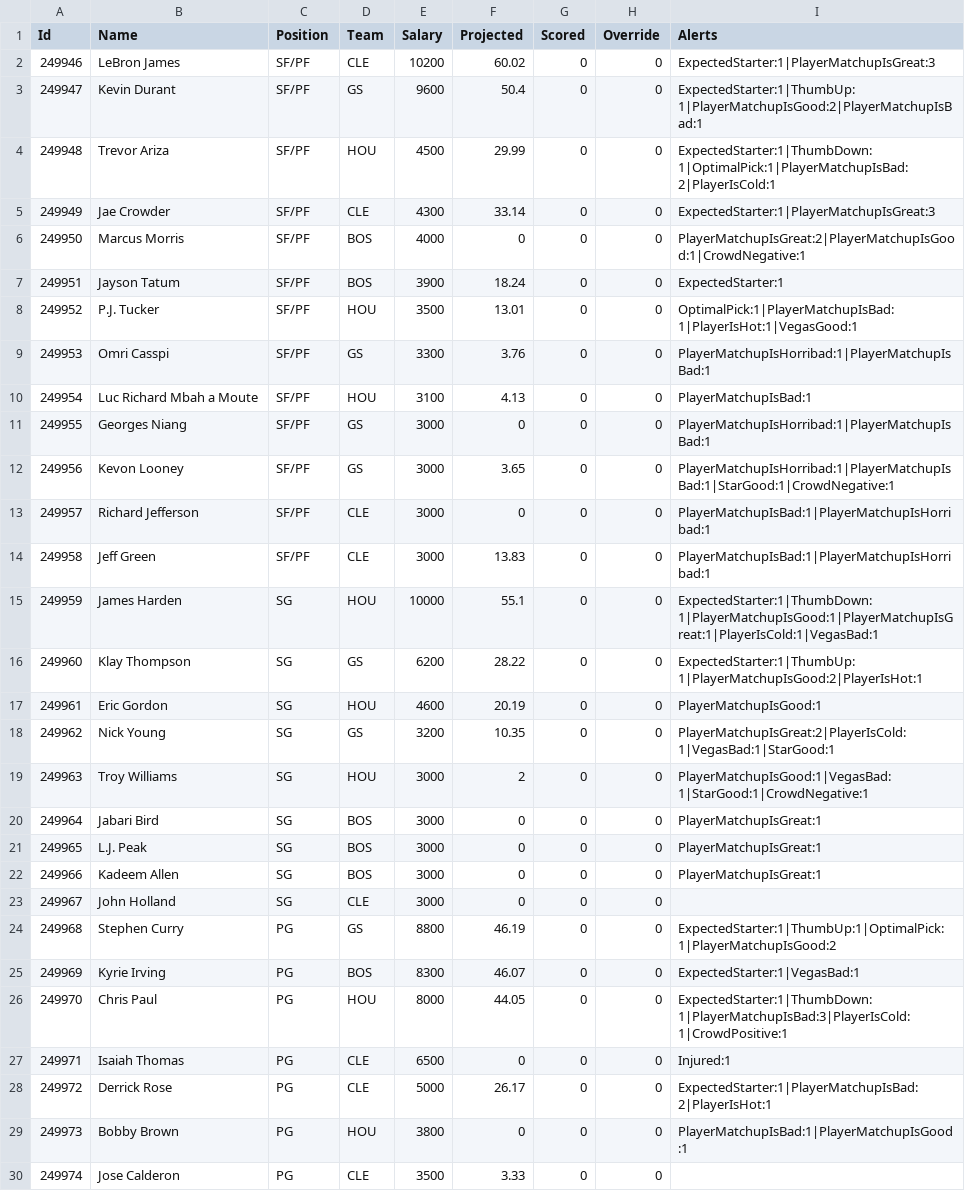
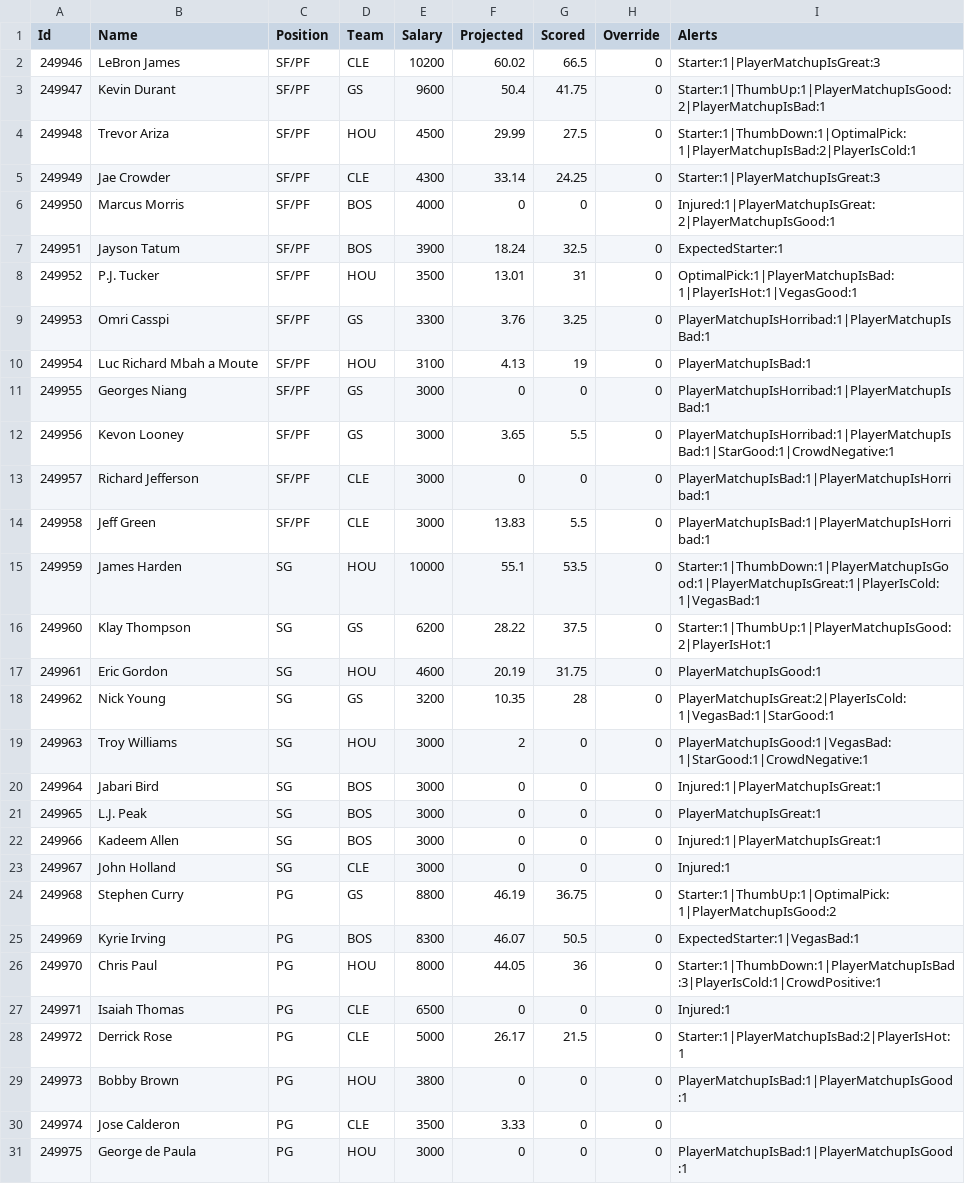
Before and after one commit to mattbrondum/Fantasy-Football-Optimization, a CSV file: NBA/Input/Projections/Projection_10172017.csv, drawn as a sheet; only a part is shown; the shorter side is filled out with more unchanged rows; the diff covers the shown part only.

```diff
--- a/NBA/Input/Projections/Projection_10172017.csv
+++ b/NBA/Input/Projections/Projection_10172017.csv
@@ -1,29 +1,29 @@
 Id,Name,Position,Team,Salary,Projected,Scored,Override,Alerts
-249946,LeBron James,SF/PF,CLE,10200,60.02,0,0,ExpectedStarter:1|PlayerMatchupIsGreat:3
-249947,Kevin Durant,SF/PF,GS,9600,50.4,0,0,ExpectedStarter:1|ThumbUp:1|PlayerMatchupIsGood:2|PlayerMatchupIsBad:1
-249948,Trevor Ariza,SF/PF,HOU,4500,29.99,0,0,ExpectedStarter:1|ThumbDown:1|OptimalPick:1|PlayerMatchupIsBad:2|PlayerIsCold:1
-249949,Jae Crowder,SF/PF,CLE,4300,33.14,0,0,ExpectedStarter:1|PlayerMatchupIsGreat:3
-249950,Marcus Morris,SF/PF,BOS,4000,0,0,0,PlayerMatchupIsGreat:2|PlayerMatchupIsGood:1|CrowdNegative:1
-249951,Jayson Tatum,SF/PF,BOS,3900,18.24,0,0,ExpectedStarter:1
-249952,P.J. Tucker,SF/PF,HOU,3500,13.01,0,0,OptimalPick:1|PlayerMatchupIsBad:1|PlayerIsHot:1|VegasGood:1
-249953,Omri Casspi,SF/PF,GS,3300,3.76,0,0,PlayerMatchupIsHorribad:1|PlayerMatchupIsBad:1
-249954,Luc Richard Mbah a Moute,SF/PF,HOU,3100,4.13,0,0,PlayerMatchupIsBad:1
+249946,LeBron James,SF/PF,CLE,10200,60.02,66.5,0,Starter:1|PlayerMatchupIsGreat:3
+249947,Kevin Durant,SF/PF,GS,9600,50.4,41.75,0,Starter:1|ThumbUp:1|PlayerMatchupIsGood:2|PlayerMatchupIsBad:1
+249948,Trevor Ariza,SF/PF,HOU,4500,29.99,27.5,0,Starter:1|ThumbDown:1|OptimalPick:1|PlayerMatchupIsBad:2|PlayerIsCold:1
+249949,Jae Crowder,SF/PF,CLE,4300,33.14,24.25,0,Starter:1|PlayerMatchupIsGreat:3
+249950,Marcus Morris,SF/PF,BOS,4000,0,0,0,Injured:1|PlayerMatchupIsGreat:2|PlayerMatchupIsGood:1
+249951,Jayson Tatum,SF/PF,BOS,3900,18.24,32.5,0,ExpectedStarter:1
+249952,P.J. Tucker,SF/PF,HOU,3500,13.01,31,0,OptimalPick:1|PlayerMatchupIsBad:1|PlayerIsHot:1|VegasGood:1
+249953,Omri Casspi,SF/PF,GS,3300,3.76,3.25,0,PlayerMatchupIsHorribad:1|PlayerMatchupIsBad:1
+249954,Luc Richard Mbah a Moute,SF/PF,HOU,3100,4.13,19,0,PlayerMatchupIsBad:1
 249955,Georges Niang,SF/PF,GS,3000,0,0,0,PlayerMatchupIsHorribad:1|PlayerMatchupIsBad:1
-249956,Kevon Looney,SF/PF,GS,3000,3.65,0,0,PlayerMatchupIsHorribad:1|PlayerMatchupIsBad:1|StarGood:1|CrowdNegative:1
+249956,Kevon Looney,SF/PF,GS,3000,3.65,5.5,0,PlayerMatchupIsHorribad:1|PlayerMatchupIsBad:1|StarGood:1|CrowdNegative:1
 249957,Richard Jefferson,SF/PF,CLE,3000,0,0,0,PlayerMatchupIsBad:1|PlayerMatchupIsHorribad:1
-249958,Jeff Green,SF/PF,CLE,3000,13.83,0,0,PlayerMatchupIsBad:1|PlayerMatchupIsHorribad:1
-249959,James Harden,SG,HOU,10000,55.1,0,0,ExpectedStarter:1|ThumbDown:1|PlayerMatchupIsGood:1|PlayerMatchupIsGreat:1|PlayerIsCold:1|VegasBad:1
-249960,Klay Thompson,SG,GS,6200,28.22,0,0,ExpectedStarter:1|ThumbUp:1|PlayerMatchupIsGood:2|PlayerIsHot:1
-249961,Eric Gordon,SG,HOU,4600,20.19,0,0,PlayerMatchupIsGood:1
-249962,Nick Young,SG,GS,3200,10.35,0,0,PlayerMatchupIsGreat:2|PlayerIsCold:1|VegasBad:1|StarGood:1
+249958,Jeff Green,SF/PF,CLE,3000,13.83,5.5,0,PlayerMatchupIsBad:1|PlayerMatchupIsHorribad:1
+249959,James Harden,SG,HOU,10000,55.1,53.5,0,Starter:1|ThumbDown:1|PlayerMatchupIsGood:1|PlayerMatchupIsGreat:1|PlayerIsCold:1|VegasBad:1
+249960,Klay Thompson,SG,GS,6200,28.22,37.5,0,Starter:1|ThumbUp:1|PlayerMatchupIsGood:2|PlayerIsHot:1
+249961,Eric Gordon,SG,HOU,4600,20.19,31.75,0,PlayerMatchupIsGood:1
+249962,Nick Young,SG,GS,3200,10.35,28,0,PlayerMatchupIsGreat:2|PlayerIsCold:1|VegasBad:1|StarGood:1
 249963,Troy Williams,SG,HOU,3000,2,0,0,PlayerMatchupIsGood:1|VegasBad:1|StarGood:1|CrowdNegative:1
-249964,Jabari Bird,SG,BOS,3000,0,0,0,PlayerMatchupIsGreat:1
+249964,Jabari Bird,SG,BOS,3000,0,0,0,Injured:1|PlayerMatchupIsGreat:1
 249965,L.J. Peak,SG,BOS,3000,0,0,0,PlayerMatchupIsGreat:1
-249966,Kadeem Allen,SG,BOS,3000,0,0,0,PlayerMatchupIsGreat:1
-249967,John Holland,SG,CLE,3000,0,0,0,
-249968,Stephen Curry,PG,GS,8800,46.19,0,0,ExpectedStarter:1|ThumbUp:1|OptimalPick:1|PlayerMatchupIsGood:2
-249969,Kyrie Irving,PG,BOS,8300,46.07,0,0,ExpectedStarter:1|VegasBad:1
-249970,Chris Paul,PG,HOU,8000,44.05,0,0,ExpectedStarter:1|ThumbDown:1|PlayerMatchupIsBad:3|PlayerIsCold:1|CrowdPositive:1
+249966,Kadeem Allen,SG,BOS,3000,0,0,0,Injured:1|PlayerMatchupIsGreat:1
+249967,John Holland,SG,CLE,3000,0,0,0,Injured:1
+249968,Stephen Curry,PG,GS,8800,46.19,36.75,0,Starter:1|ThumbUp:1|OptimalPick:1|PlayerMatchupIsGood:2
+249969,Kyrie Irving,PG,BOS,8300,46.07,50.5,0,ExpectedStarter:1|VegasBad:1
+249970,Chris Paul,PG,HOU,8000,44.05,36,0,Starter:1|ThumbDown:1|PlayerMatchupIsBad:3|PlayerIsCold:1|CrowdPositive:1
 249971,Isaiah Thomas,PG,CLE,6500,0,0,0,Injured:1
-249972,Derrick Rose,PG,CLE,5000,26.17,0,0,ExpectedStarter:1|PlayerMatchupIsBad:2|PlayerIsHot:1
+249972,Derrick Rose,PG,CLE,5000,26.17,21.5,0,Starter:1|PlayerMatchupIsBad:2|PlayerIsHot:1
 249973,Bobby Brown,PG,HOU,3800,0,0,0,PlayerMatchupIsBad:1|PlayerMatchupIsGood:1
```
Also changed, not shown: 1 added row and 38 edited cells elsewhere in this file, Input/fullfactorial.csv, NBA/Optimization/Prediction_10172017.csv, 5 other files.
